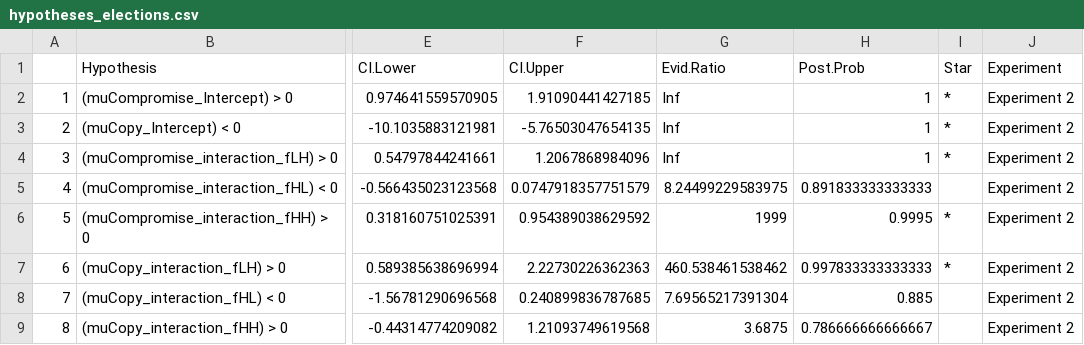
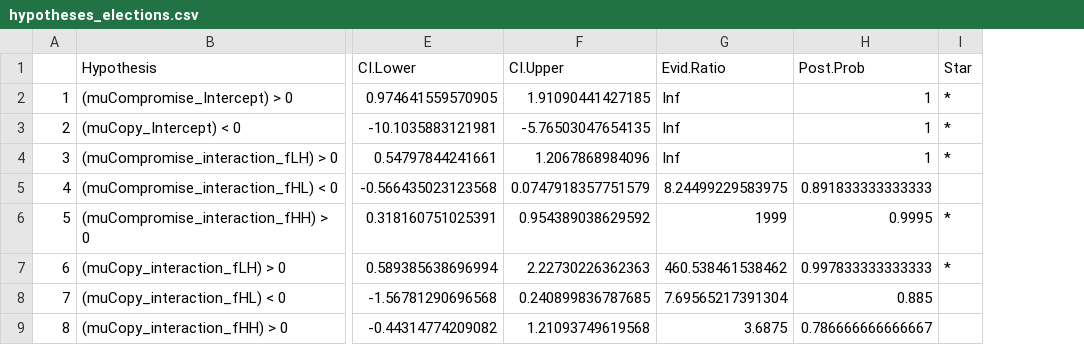
Before and after one commit to AndGrad/Confidence-Self-Others, a CSV file: tables/hypotheses_elections.csv, drawn as a sheet; only a part is shown, gaps mark what is left out; the diff names each change by its address in the sheet, - before the commit and + after, or states it on an @@ line.

```diff
--- a/tables/hypotheses_elections.csv
+++ b/tables/hypotheses_elections.csv
-column J (Experiment), rows 2-9: all Experiment 2
```
Also changed, not shown: tables/hypotheses_beast.csv, tables/hypotheses_both.csv, 8 other files.
